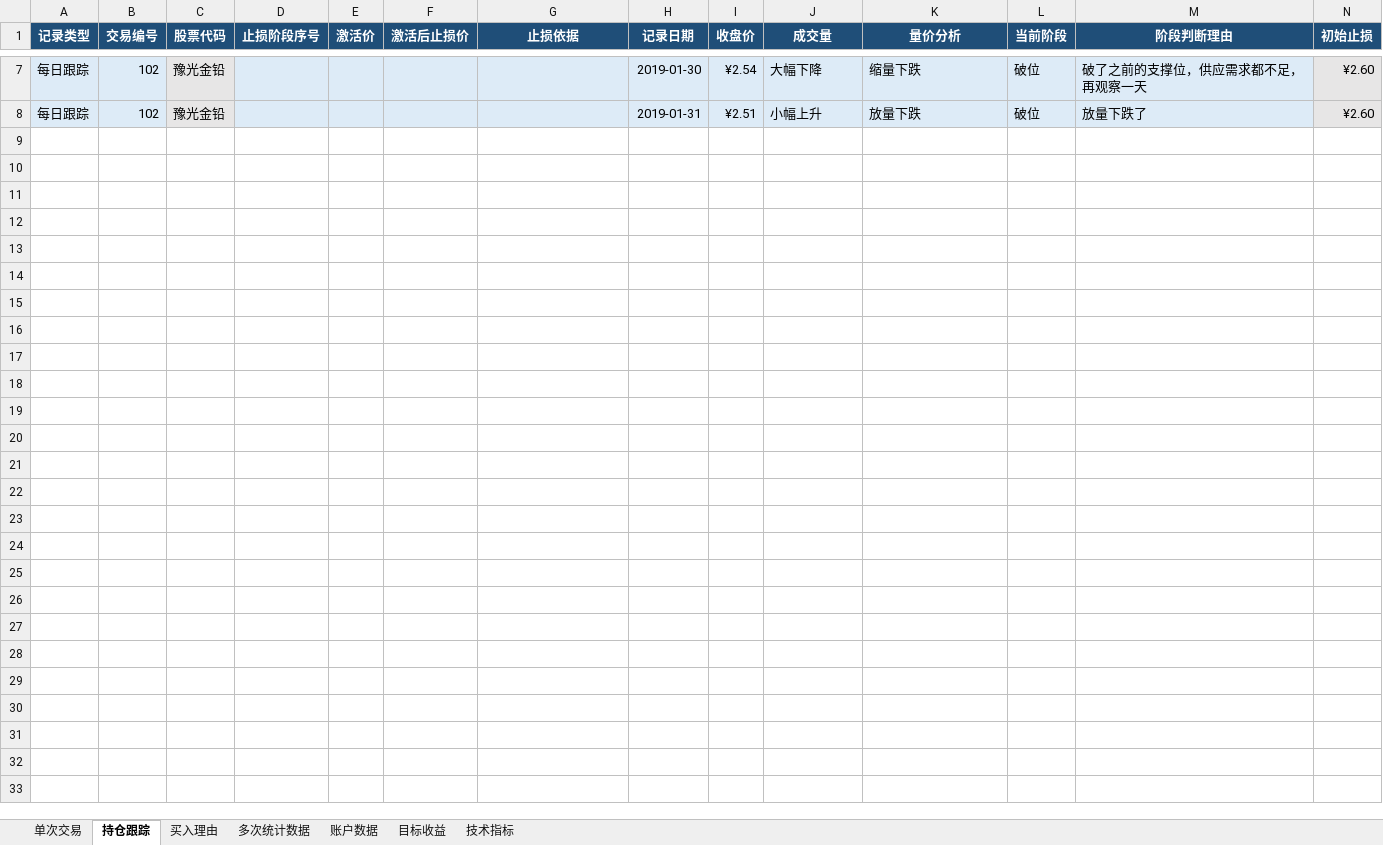
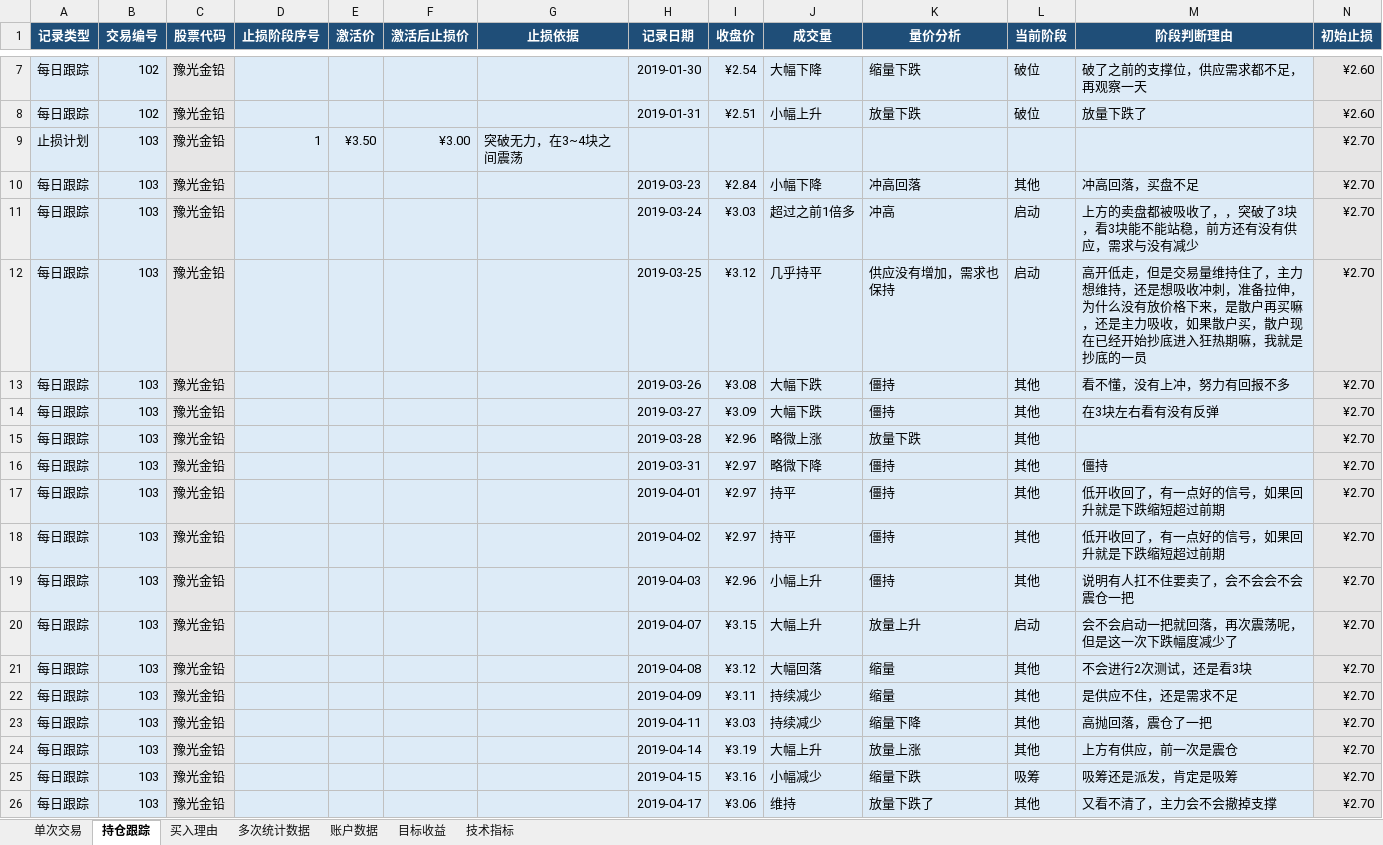
Before and after one commit to yooner/learn_socks, an Excel workbook: 交易管理系统.xlsx, sheet 持仓跟踪, drawn as a sheet; only a part is shown, gaps mark what is left out; values as stored, in another font and other column widths than the file's, no borders; conditional formats and table styles not drawn; rows hold the shown columns only; the diff covers the shown part only; the diff names each change by its address in the sheet, - before the commit and + after, or states it on an @@ line.

Commit message:
0820

```diff
--- a/交易管理系统.xlsx (sheet 持仓跟踪)
+++ b/交易管理系统.xlsx (sheet 持仓跟踪)
+row 9: 止损计划 | 103 | 豫光金铅 | 1 | ¥3.50 | ¥3.00 | 突破无力，在3~4块之间震荡 |  |  |  |  |  |  | ¥2.70
+row 10: 每日跟踪 | 103 | 豫光金铅 |  |  |  |  | 2019-03-23 | ¥2.84 | 小幅下降 | 冲高回落 | 其他 | 冲高回落，买盘不足 | ¥2.70
+row 11: 每日跟踪 | 103 | 豫光金铅 |  |  |  |  | 2019-03-24 | ¥3.03 | 超过之前1倍多 | 冲高 | 启动 | 上方的卖盘都被吸收了，，突破了3块，看3块能不能站稳，前方还有没有供应，需求与没有减少 | ¥2.70
+row 12: 每日跟踪 | 103 | 豫光金铅 |  |  |  |  | 2019-03-25 | ¥3.12 | 几乎持平 | 供应没有增加，需求也保持 | 启动 | 高开低走，但是交易量维持住了，主力想维持，还是想吸收冲刺，准备拉伸，为什么没有放价格下来，是散户再买嘛，还是主力吸收，如果散户买，散户现在已经开始抄底进入狂热期嘛，我就是抄底的一员 | ¥2.70
+row 13: 每日跟踪 | 103 | 豫光金铅 |  |  |  |  | 2019-03-26 | ¥3.08 | 大幅下跌 | 僵持 | 其他 | 看不懂，没有上冲，努力有回报不多 | ¥2.70
+row 14: 每日跟踪 | 103 | 豫光金铅 |  |  |  |  | 2019-03-27 | ¥3.09 | 大幅下跌 | 僵持 | 其他 | 在3块左右看有没有反弹 | ¥2.70
+row 15: 每日跟踪 | 103 | 豫光金铅 |  |  |  |  | 2019-03-28 | ¥2.96 | 略微上涨 | 放量下跌 | 其他 |  | ¥2.70
+row 16: 每日跟踪 | 103 | 豫光金铅 |  |  |  |  | 2019-03-31 | ¥2.97 | 略微下降 | 僵持 | 其他 | 僵持 | ¥2.70
+row 17: 每日跟踪 | 103 | 豫光金铅 |  |  |  |  | 2019-04-01 | ¥2.97 | 持平 | 僵持 | 其他 | 低开收回了，有一点好的信号，如果回升就是下跌缩短超过前期 | ¥2.70
+row 18: 每日跟踪 | 103 | 豫光金铅 |  |  |  |  | 2019-04-02 | ¥2.97 | 持平 | 僵持 | 其他 | 低开收回了，有一点好的信号，如果回升就是下跌缩短超过前期 | ¥2.70
+row 19: 每日跟踪 | 103 | 豫光金铅 |  |  |  |  | 2019-04-03 | ¥2.96 | 小幅上升 | 僵持 | 其他 | 说明有人扛不住要卖了，会不会会不会震仓一把 | ¥2.70
+row 20: 每日跟踪 | 103 | 豫光金铅 |  |  |  |  | 2019-04-07 | ¥3.15 | 大幅上升 | 放量上升 | 启动 | 会不会启动一把就回落，再次震荡呢，但是这一次下跌幅度减少了 | ¥2.70
+row 21: 每日跟踪 | 103 | 豫光金铅 |  |  |  |  | 2019-04-08 | ¥3.12 | 大幅回落 | 缩量 | 其他 | 不会进行2次测试，还是看3块 | ¥2.70
+row 22: 每日跟踪 | 103 | 豫光金铅 |  |  |  |  | 2019-04-09 | ¥3.11 | 持续减少 | 缩量 | 其他 | 是供应不住，还是需求不足 | ¥2.70
+row 23: 每日跟踪 | 103 | 豫光金铅 |  |  |  |  | 2019-04-11 | ¥3.03 | 持续减少 | 缩量下降 | 其他 | 高抛回落，震仓了一把 | ¥2.70
+row 24: 每日跟踪 | 103 | 豫光金铅 |  |  |  |  | 2019-04-14 | ¥3.19 | 大幅上升 | 放量上涨 | 其他 | 上方有供应，前一次是震仓 | ¥2.70
+row 25: 每日跟踪 | 103 | 豫光金铅 |  |  |  |  | 2019-04-15 | ¥3.16 | 小幅减少 | 缩量下跌 | 吸筹 | 吸筹还是派发，肯定是吸筹 | ¥2.70
+row 26: 每日跟踪 | 103 | 豫光金铅 |  |  |  |  | 2019-04-17 | ¥3.06 | 维持 | 放量下跌了 | 其他 | 又看不清了，主力会不会撤掉支撑 | ¥2.70
```
Also changed, not shown: 4 added rows elsewhere in this sheet, sheet 单次交易, sheet 账户数据, sheet 买入理由, sheet 目标收益, sheet 多次统计数据.
